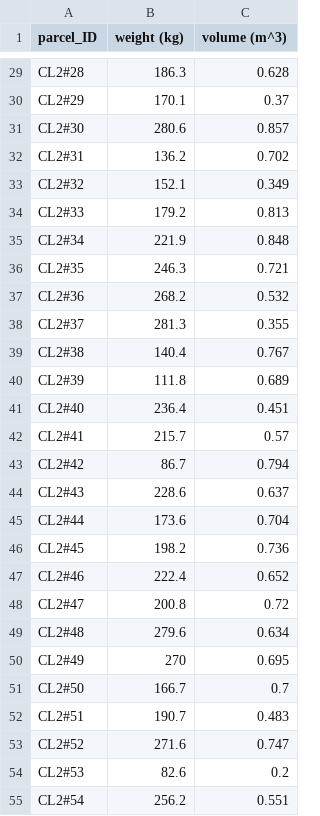
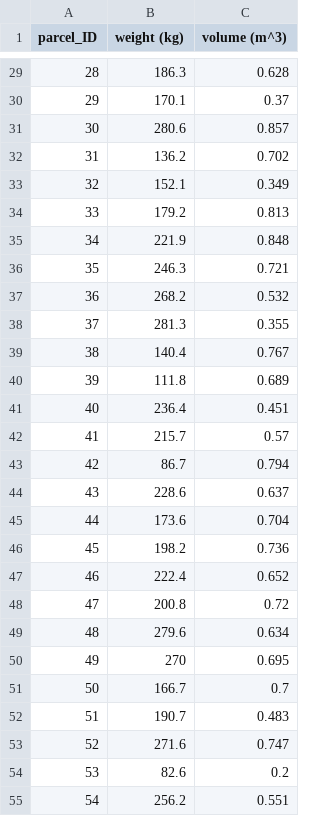
Before and after one commit to rosajulia/heuristieken, a CSV file: data/CargoList2.csv, drawn as a sheet; only a part is shown, gaps mark what is left out; the diff covers the shown part only; the diff names each change by its address in the sheet, - before the commit and + after, or states it on an @@ line.

```diff
--- a/data/CargoList2.csv
+++ b/data/CargoList2.csv
-A29 (parcel_ID): CL2#28
+A29 (parcel_ID): 28
-A30 (parcel_ID): CL2#29
+A30 (parcel_ID): 29
-A31 (parcel_ID): CL2#30
+A31 (parcel_ID): 30
-A32 (parcel_ID): CL2#31
+A32 (parcel_ID): 31
-A33 (parcel_ID): CL2#32
+A33 (parcel_ID): 32
-A34 (parcel_ID): CL2#33
+A34 (parcel_ID): 33
-A35 (parcel_ID): CL2#34
+A35 (parcel_ID): 34
-A36 (parcel_ID): CL2#35
+A36 (parcel_ID): 35
-A37 (parcel_ID): CL2#36
+A37 (parcel_ID): 36
-A38 (parcel_ID): CL2#37
+A38 (parcel_ID): 37
-A39 (parcel_ID): CL2#38
+A39 (parcel_ID): 38
-A40 (parcel_ID): CL2#39
+A40 (parcel_ID): 39
-A41 (parcel_ID): CL2#40
+A41 (parcel_ID): 40
-A42 (parcel_ID): CL2#41
+A42 (parcel_ID): 41
-A43 (parcel_ID): CL2#42
+A43 (parcel_ID): 42
-A44 (parcel_ID): CL2#43
+A44 (parcel_ID): 43
-A45 (parcel_ID): CL2#44
+A45 (parcel_ID): 44
-A46 (parcel_ID): CL2#45
+A46 (parcel_ID): 45
-A47 (parcel_ID): CL2#46
+A47 (parcel_ID): 46
-A48 (parcel_ID): CL2#47
+A48 (parcel_ID): 47
-A49 (parcel_ID): CL2#48
+A49 (parcel_ID): 48
-A50 (parcel_ID): CL2#49
+A50 (parcel_ID): 49
-A51 (parcel_ID): CL2#50
+A51 (parcel_ID): 50
-A52 (parcel_ID): CL2#51
+A52 (parcel_ID): 51
-A53 (parcel_ID): CL2#52
+A53 (parcel_ID): 52
-A54 (parcel_ID): CL2#53
+A54 (parcel_ID): 53
-A55 (parcel_ID): CL2#54
+A55 (parcel_ID): 54
```
Also changed, not shown: 73 edited cells elsewhere in this file, data/CargoList1.csv, data/CargoList3.csv, 3 other files.
